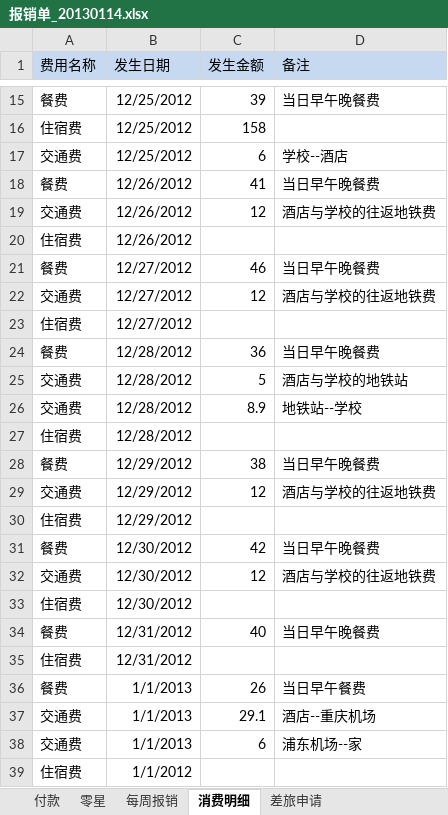
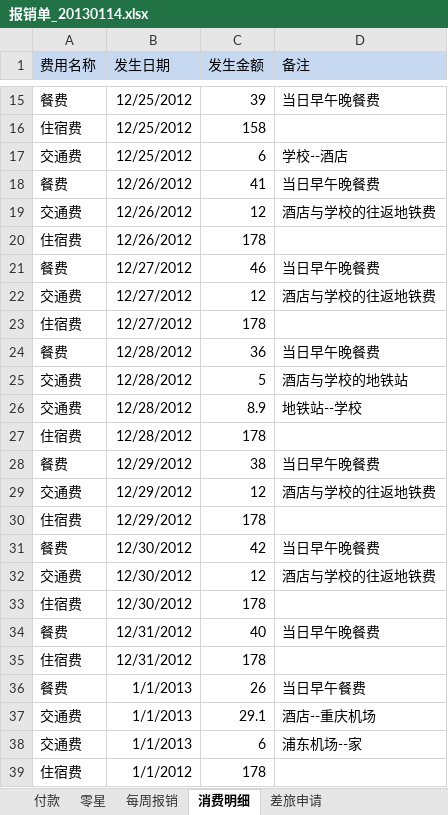
Before and after one commit to hchtym/janetren.github.com, an Excel workbook: doc4phy/WisDragon/管理/个人报销记录/报销单_20130114.xlsx, sheet 消费明细, drawn as a sheet; only a part is shown, gaps mark what is left out; values as stored, in another font and other column widths than the file's, no borders; the diff names each change by its address in the sheet, - before the commit and + after, or states it on an @@ line.

```diff
--- a/doc4phy/WisDragon/管理/个人报销记录/报销单_20130114.xlsx (sheet 消费明细)
+++ b/doc4phy/WisDragon/管理/个人报销记录/报销单_20130114.xlsx (sheet 消费明细)
-C20 (发生金额): (empty)
+C20 (发生金额): 178
-C23 (发生金额): (empty)
+C23 (发生金额): 178
-C27 (发生金额): (empty)
+C27 (发生金额): 178
-C30 (发生金额): (empty)
+C30 (发生金额): 178
-C33 (发生金额): (empty)
+C33 (发生金额): 178
-C35 (发生金额): (empty)
+C35 (发生金额): 178
-C39 (发生金额): (empty)
+C39 (发生金额): 178
```
Also changed, not shown: sheet 每周报销, 2 other files.
